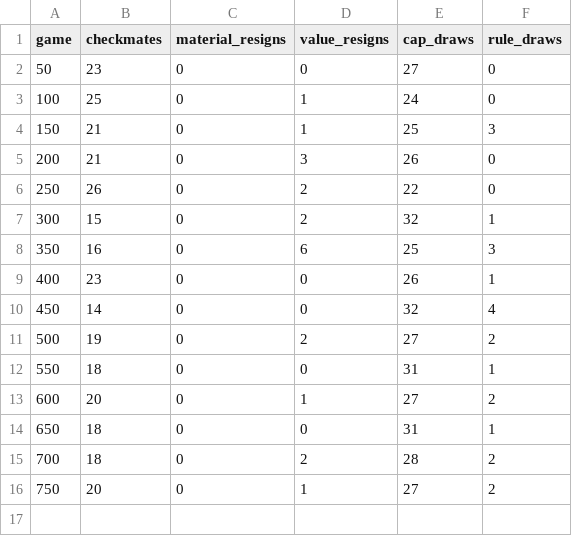
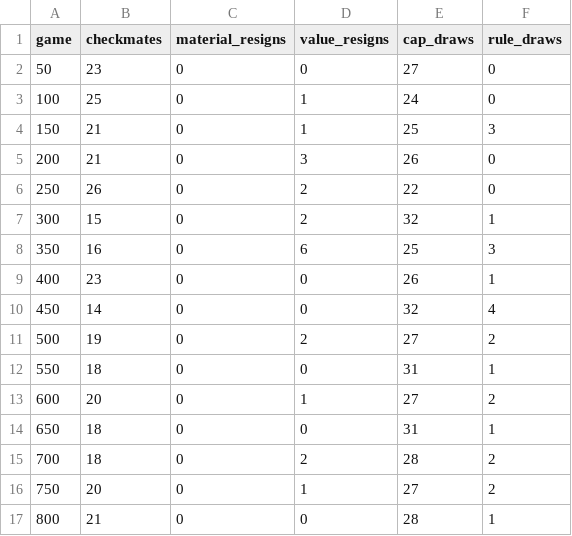
Before and after one commit to Rob-MeepMeep/chess-ai, a CSV file: logs/run14/end_reasons.csv, drawn as a sheet; the diff names each change by its address in the sheet, - before the commit and + after, or states it on an @@ line.

```diff
--- a/logs/run14/end_reasons.csv
+++ b/logs/run14/end_reasons.csv
+row 17: 800 | 21 | 0 | 0 | 28 | 1
```
Also changed, not shown: logs/run14/openings.csv, logs/run14/regression.csv, 3 other files.
